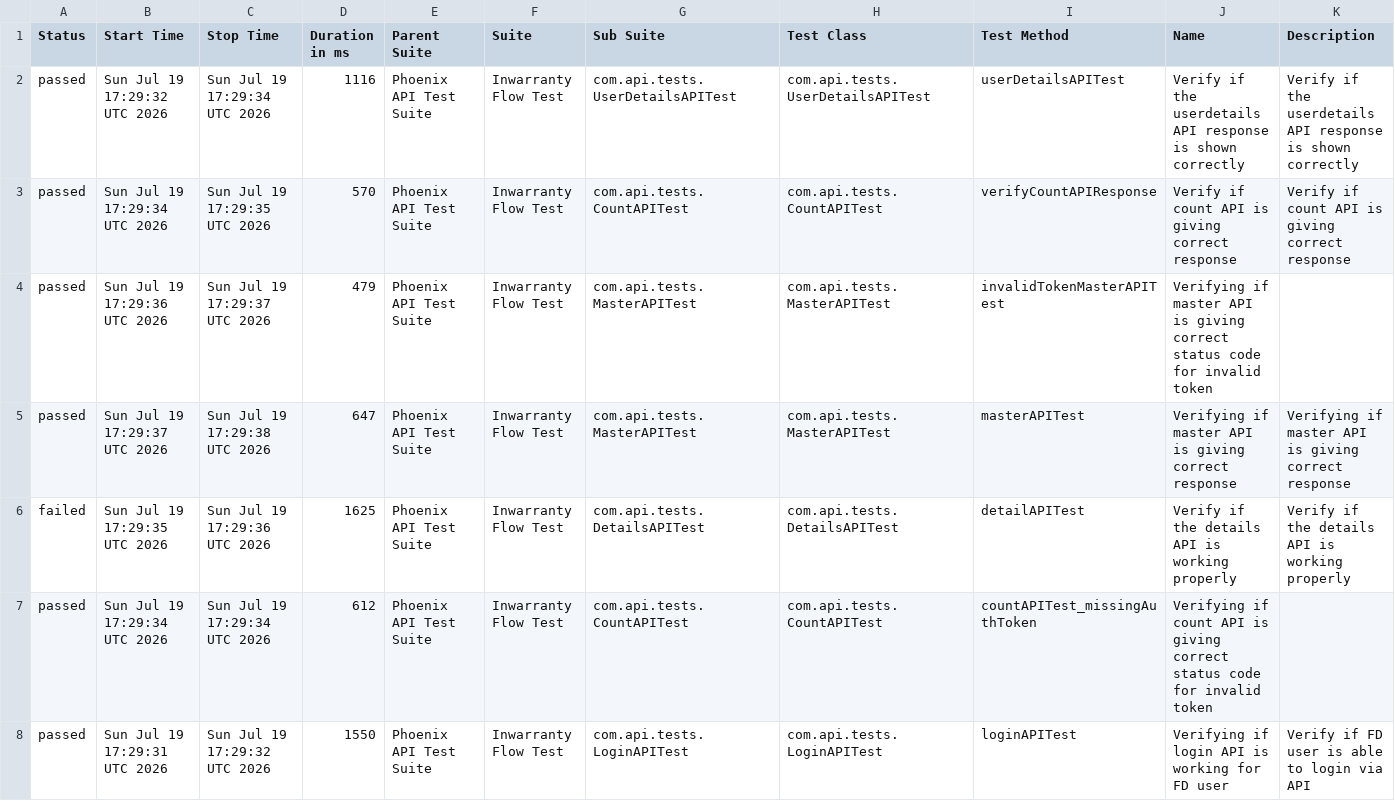
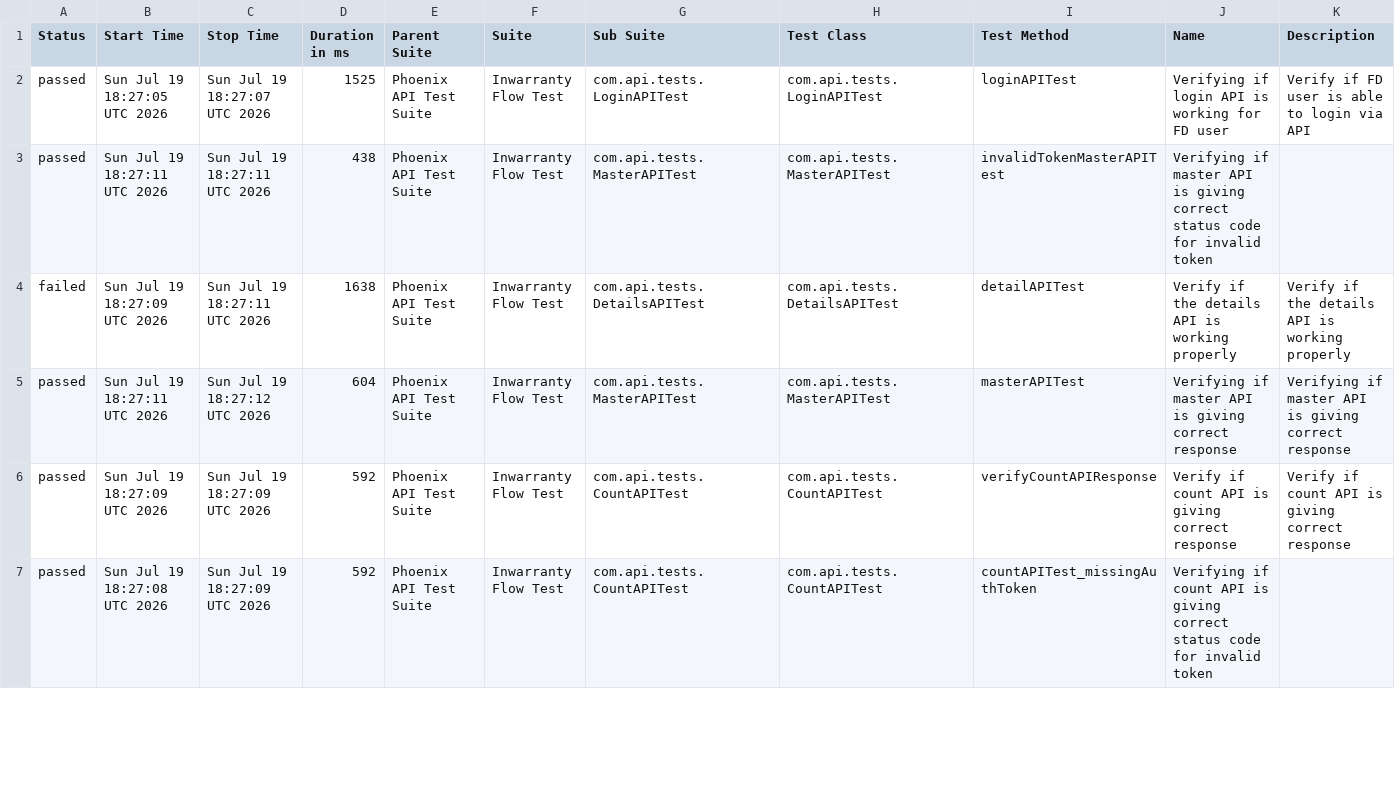
Before and after one commit to Zulminan/PhoenixTestAutomationFramework, a CSV file: data/suites.csv, drawn as a sheet; only a part is shown; the diff covers the shown part only.

```diff
--- a/data/suites.csv
+++ b/data/suites.csv
@@ -1,8 +1,7 @@
 "Status","Start Time","Stop Time","Duration in ms","Parent Suite","Suite","Sub Suite","Test Class","Test Method","Name","Description"
-"passed","Sun Jul 19 17:29:32 UTC 2026","Sun Jul 19 17:29:34 UTC 2026","1116","Phoenix API Test Suite","Inwarranty Flow Test","com.api.tests.UserDetailsAPITest","com.api.tests.UserDetailsAPITest","userDetailsAPITest","Verify if the userdetails API response is shown correctly","Verify if the userdetails API response is shown correctly"
-"passed","Sun Jul 19 17:29:34 UTC 2026","Sun Jul 19 17:29:35 UTC 2026","570","Phoenix API Test Suite","Inwarranty Flow Test","com.api.tests.CountAPITest","com.api.tests.CountAPITest","verifyCountAPIResponse","Verify if count API is giving correct response","Verify if count API is giving correct response"
-"passed","Sun Jul 19 17:29:36 UTC 2026","Sun Jul 19 17:29:37 UTC 2026","479","Phoenix API Test Suite","Inwarranty Flow Test","com.api.tests.MasterAPITest","com.api.tests.MasterAPITest","invalidTokenMasterAPITest","Verifying if master API is giving correct status code for invalid token",""
-"passed","Sun Jul 19 17:29:37 UTC 2026","Sun Jul 19 17:29:38 UTC 2026","647","Phoenix API Test Suite","Inwarranty Flow Test","com.api.tests.MasterAPITest","com.api.tests.MasterAPITest","masterAPITest","Verifying if master API is giving correct response","Verifying if master API is giving correct response"
-"failed","Sun Jul 19 17:29:35 UTC 2026","Sun Jul 19 17:29:36 UTC 2026","1625","Phoenix API Test Suite","Inwarranty Flow Test","com.api.tests.DetailsAPITest","com.api.tests.DetailsAPITest","detailAPITest","Verify if the details API is working properly","Verify if the details API is working properly"
-"passed","Sun Jul 19 17:29:34 UTC 2026","Sun Jul 19 17:29:34 UTC 2026","612","Phoenix API Test Suite","Inwarranty Flow Test","com.api.tests.CountAPITest","com.api.tests.CountAPITest","countAPITest_missingAuthToken","Verifying if count API is giving correct status code for invalid token",""
-"passed","Sun Jul 19 17:29:31 UTC 2026","Sun Jul 19 17:29:32 UTC 2026","1550","Phoenix API Test Suite","Inwarranty Flow Test","com.api.tests.LoginAPITest","com.api.tests.LoginAPITest","loginAPITest","Verifying if login API is working for FD user","Verify if FD user is able to login via API"
+"passed","Sun Jul 19 18:27:05 UTC 2026","Sun Jul 19 18:27:07 UTC 2026","1525","Phoenix API Test Suite","Inwarranty Flow Test","com.api.tests.LoginAPITest","com.api.tests.LoginAPITest","loginAPITest","Verifying if login API is working for FD user","Verify if FD user is able to login via API"
+"passed","Sun Jul 19 18:27:11 UTC 2026","Sun Jul 19 18:27:11 UTC 2026","438","Phoenix API Test Suite","Inwarranty Flow Test","com.api.tests.MasterAPITest","com.api.tests.MasterAPITest","invalidTokenMasterAPITest","Verifying if master API is giving correct status code for invalid token",""
+"failed","Sun Jul 19 18:27:09 UTC 2026","Sun Jul 19 18:27:11 UTC 2026","1638","Phoenix API Test Suite","Inwarranty Flow Test","com.api.tests.DetailsAPITest","com.api.tests.DetailsAPITest","detailAPITest","Verify if the details API is working properly","Verify if the details API is working properly"
+"passed","Sun Jul 19 18:27:11 UTC 2026","Sun Jul 19 18:27:12 UTC 2026","604","Phoenix API Test Suite","Inwarranty Flow Test","com.api.tests.MasterAPITest","com.api.tests.MasterAPITest","masterAPITest","Verifying if master API is giving correct response","Verifying if master API is giving correct response"
+"passed","Sun Jul 19 18:27:09 UTC 2026","Sun Jul 19 18:27:09 UTC 2026","592","Phoenix API Test Suite","Inwarranty Flow Test","com.api.tests.CountAPITest","com.api.tests.CountAPITest","verifyCountAPIResponse","Verify if count API is giving correct response","Verify if count API is giving correct response"
+"passed","Sun Jul 19 18:27:08 UTC 2026","Sun Jul 19 18:27:09 UTC 2026","592","Phoenix API Test Suite","Inwarranty Flow Test","com.api.tests.CountAPITest","com.api.tests.CountAPITest","countAPITest_missingAuthToken","Verifying if count API is giving correct status code for invalid token",""
```
Also changed, not shown: 1 added row and 3 edited cells elsewhere in this file, data/behaviors.csv, 54 other files.
